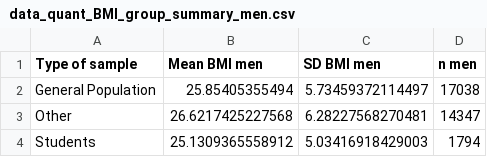
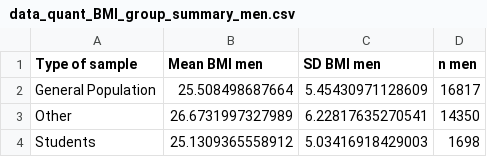
Before and after one commit to tvpollet/Talk_appearance_Durham_22, a CSV file: data_quant_BMI_group_summary_men.csv, drawn as a sheet.

```diff
--- a/data_quant_BMI_group_summary_men.csv
+++ b/data_quant_BMI_group_summary_men.csv
@@ -1,4 +1,4 @@
 "Type of sample","Mean BMI men","SD BMI men","n men"
-"General Population","25.85405355494","5.73459372114497","17038"
-"Other","26.6217425227568","6.28227568270481","14347"
-"Students","25.1309365558912","5.03416918429003","1794"
+"General Population","25.508498687664","5.45430971128609","16817"
+"Other","26.6731997327989","6.22817635270541","14350"
+"Students","25.1309365558912","5.03416918429003","1698"
```
Also changed, not shown: data_quant_Age_group_summary_men.csv, data_quant_Age_group_summary_women.csv, 20 other files.
